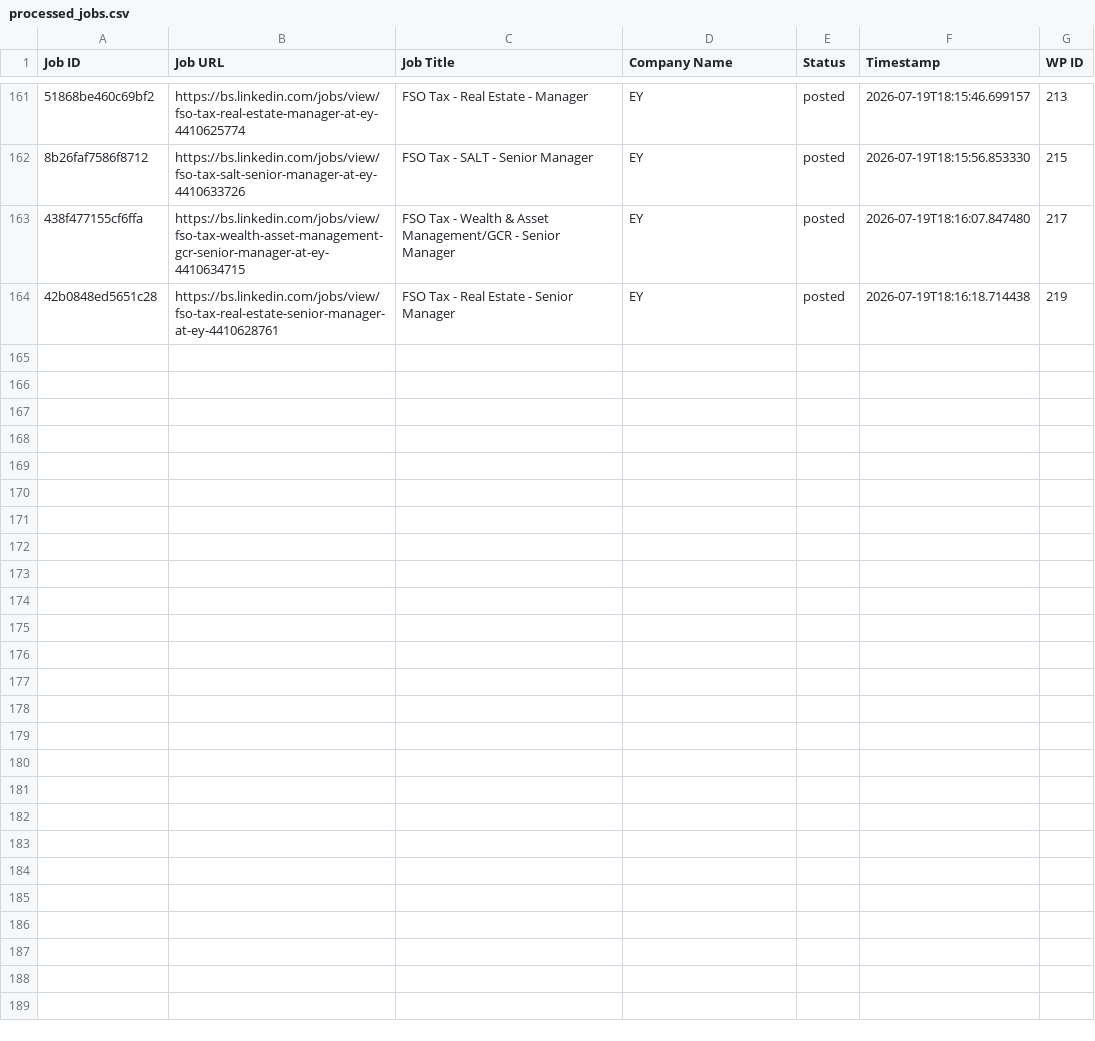
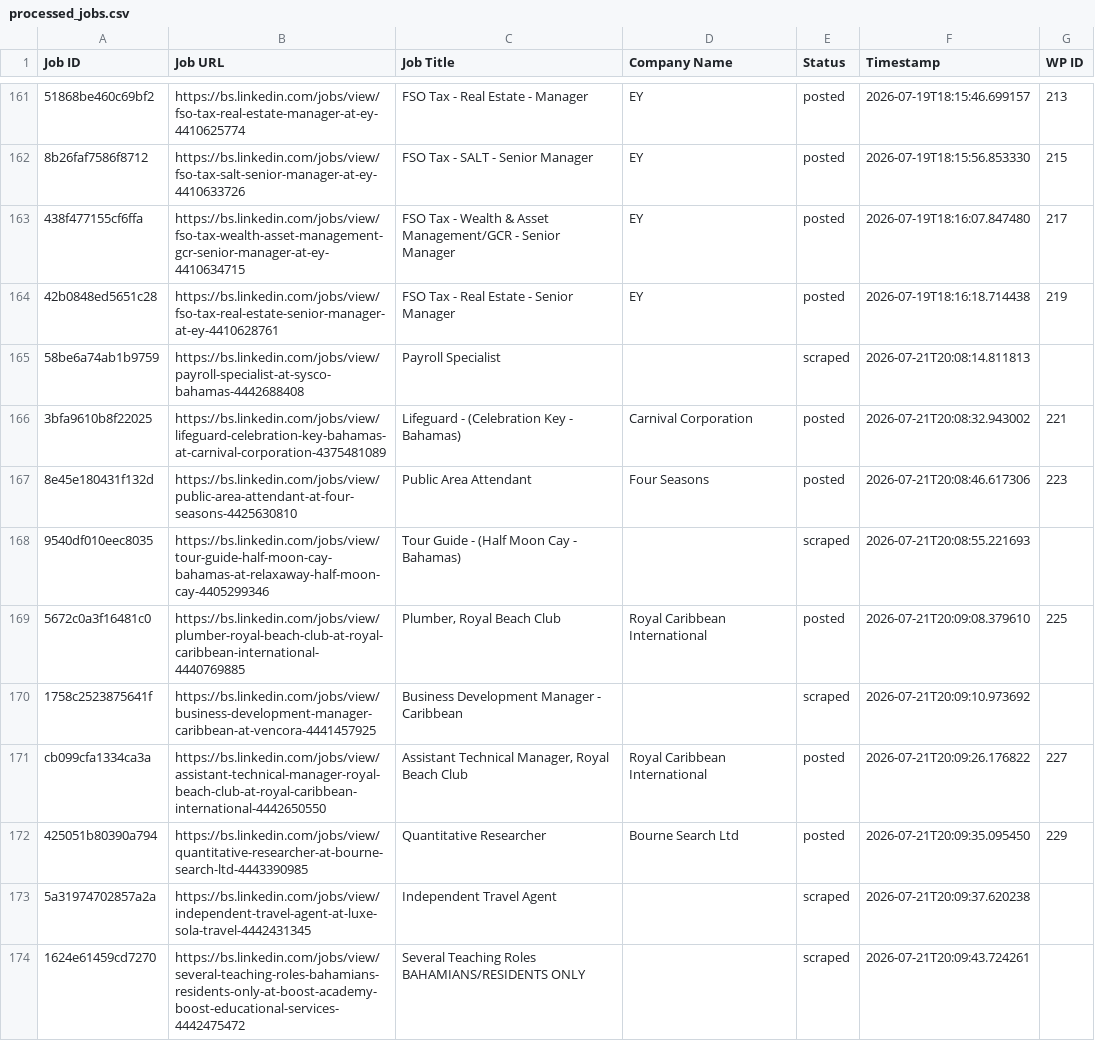
Before and after one commit to mimusdesign/bs, a CSV file: processed_jobs.csv, drawn as a sheet; only a part is shown, gaps mark what is left out; the diff covers the shown part only; the diff names each change by its address in the sheet, - before the commit and + after, or states it on an @@ line.

```diff
--- a/processed_jobs.csv
+++ b/processed_jobs.csv
+row 165: 58be6a74ab1b9759 | https://bs.linkedin.com/jobs/view/payroll-specialist-at-sysco-bahamas-4442688408 | Payroll Specialist |  | scraped | 2026-07-21T20:08:14.811813
+row 166: 3bfa9610b8f22025 | https://bs.linkedin.com/jobs/view/lifeguard-celebration-key-bahamas-at-carnival-corporation-4375481089 | Lifeguard - (Celebration Key - Bahamas) | Carnival Corporation | posted | 2026-07-21T20:08:32.943002 | 221
+row 167: 8e45e180431f132d | https://bs.linkedin.com/jobs/view/public-area-attendant-at-four-seasons-4425630810 | Public Area Attendant | Four Seasons | posted | 2026-07-21T20:08:46.617306 | 223
+row 168: 9540df010eec8035 | https://bs.linkedin.com/jobs/view/tour-guide-half-moon-cay-bahamas-at-relaxaway-half-moon-cay-4405299346 | Tour Guide - (Half Moon Cay - Bahamas) |  | scraped | 2026-07-21T20:08:55.221693
+row 169: 5672c0a3f16481c0 | https://bs.linkedin.com/jobs/view/plumber-royal-beach-club-at-royal-caribbean-international-4440769885 | Plumber, Royal Beach Club | Royal Caribbean International | posted | 2026-07-21T20:09:08.379610 | 225
+row 170: 1758c2523875641f | https://bs.linkedin.com/jobs/view/business-development-manager-caribbean-at-vencora-4441457925 | Business Development Manager - Caribbean |  | scraped | 2026-07-21T20:09:10.973692
+row 171: cb099cfa1334ca3a | https://bs.linkedin.com/jobs/view/assistant-technical-manager-royal-beach-club-at-royal-caribbean-international-4442650550 | Assistant Technical Manager, Royal Beach Club | Royal Caribbean International | posted | 2026-07-21T20:09:26.176822 | 227
+row 172: 425051b80390a794 | https://bs.linkedin.com/jobs/view/quantitative-researcher-at-bourne-search-ltd-4443390985 | Quantitative Researcher | Bourne Search Ltd | posted | 2026-07-21T20:09:35.095450 | 229
+row 173: 5a31974702857a2a | https://bs.linkedin.com/jobs/view/independent-travel-agent-at-luxe-sola-travel-4442431345 | Independent Travel Agent |  | scraped | 2026-07-21T20:09:37.620238
+row 174: 1624e61459cd7270 | https://bs.linkedin.com/jobs/view/several-teaching-roles-bahamians-residents-only-at-boost-academy-boost-educational-services-4442475472 | Several Teaching Roles BAHAMIANS/RESIDENTS ONLY |  | scraped | 2026-07-21T20:09:43.724261
```
Also changed, not shown: 10 added rows elsewhere in this file.
